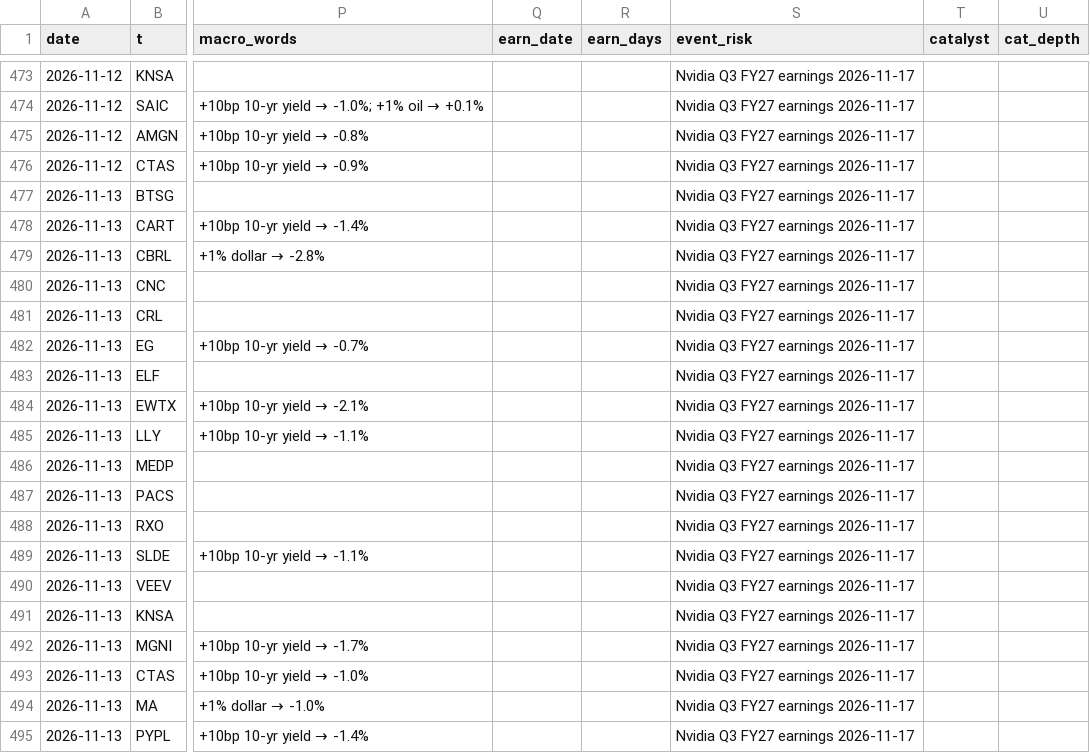
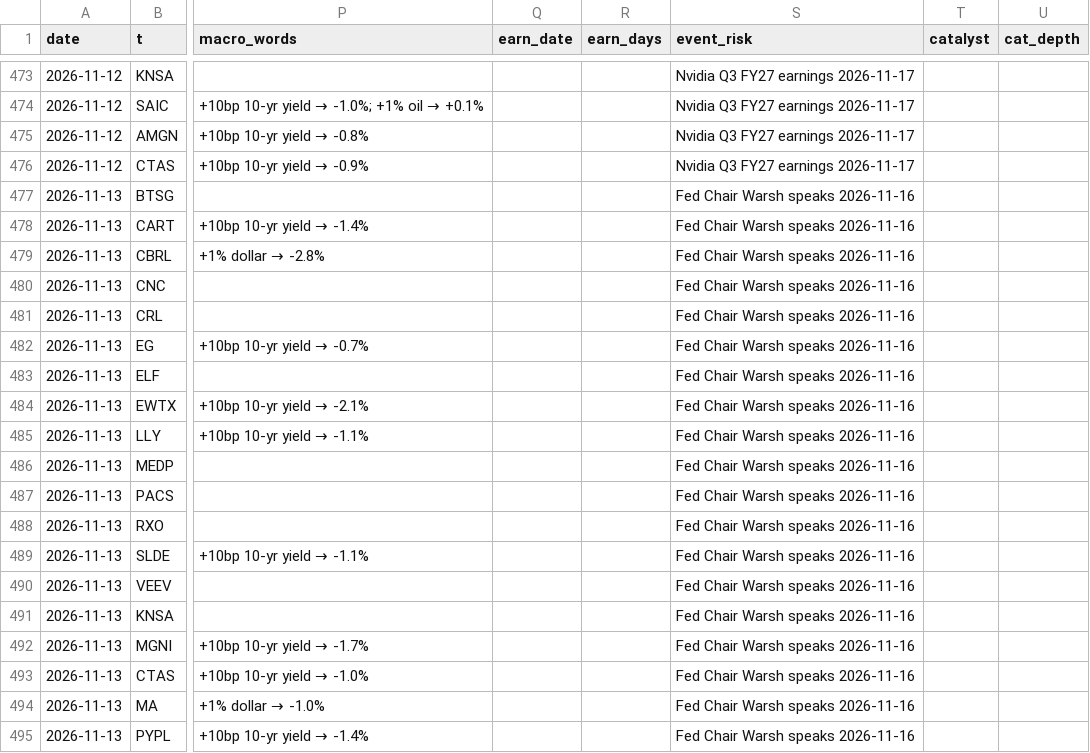
Before and after one commit to az123-stack/breadth-monitor, a CSV file: data/decision_log.csv, drawn as a sheet; only a part is shown, gaps mark what is left out; the diff names each change by its address in the sheet, - before the commit and + after, or states it on an @@ line.

Commit message:
Rebuild with agent input (macro_brief)

```diff
--- a/data/decision_log.csv
+++ b/data/decision_log.csv
-S477:S495 (event_risk): Nvidia Q3 FY27 earnings 2026-11-17
+S477:S495 (event_risk): Fed Chair Warsh speaks 2026-11-16
```
Also changed, not shown: 5 other files.
